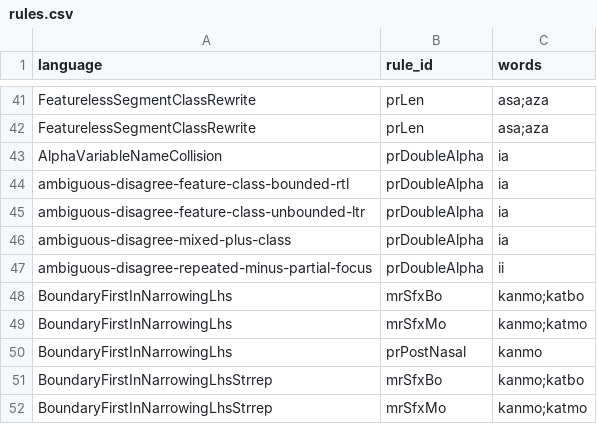
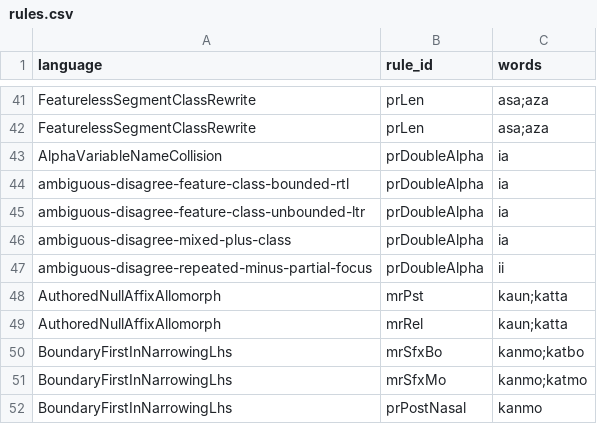
Before and after one commit to sillsdev/fieldworks-parser-conformance, a CSV file: rules.csv, drawn as a sheet; only a part is shown, gaps mark what is left out; the shorter side is filled out with more unchanged rows.

```diff
--- a/rules.csv
+++ b/rules.csv
@@ -47,2 +47,4 @@ ambiguous-disagree-mixed-plus-class,prDoubleAlpha,ia
 ambiguous-disagree-repeated-minus-partial-focus,prDoubleAlpha,ii
+AuthoredNullAffixAllomorph,mrPst,kaun;katta
+AuthoredNullAffixAllomorph,mrRel,kaun;katta
 BoundaryFirstInNarrowingLhs,mrSfxBo,kanmo;katbo
```
Also changed, not shown: coverage.csv, 2 other files.
